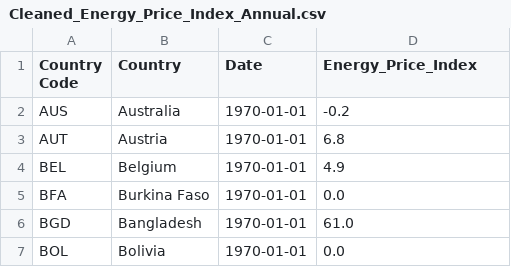
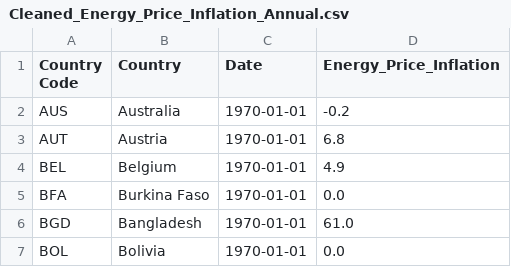
Before and after one commit to andrewrgarcia/WorldBank-Global-Inflation-Data, a CSV file: data/Cleaned_Energy_Price_Inflation_Annual.csv (was data/Cleaned_Energy_Price_Index_Annual.csv), drawn as a sheet; only a part is shown.

Commit message:
annual are inflation not index (corrction)

```diff
--- a/data/Cleaned_Energy_Price_Index_Annual.csv
+++ b/data/Cleaned_Energy_Price_Inflation_Annual.csv
@@ -1,2 +1,2 @@
-Country Code,Country,Date,Energy_Price_Index
+Country Code,Country,Date,Energy_Price_Inflation
 AUS,Australia,1970-01-01,-0.2
```
